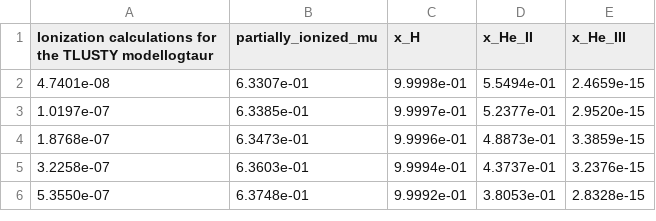
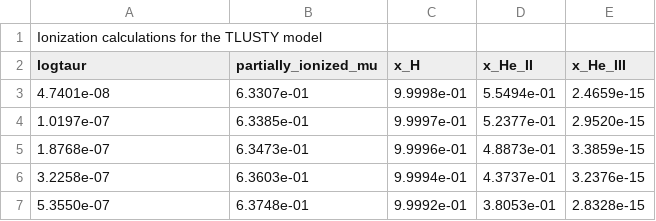
Before and after one commit to AlejandroTrujilloRamosULL/Comparison-of-Atmospheric-Models, a CSV file: TLUSTY_15000_ionization_calculations.csv, drawn as a sheet; only a part is shown.

Commit message:
Update TLUSTY_15000_ionization_calculations.csv

```diff
--- a/TLUSTY_15000_ionization_calculations.csv
+++ b/TLUSTY_15000_ionization_calculations.csv
@@ -1,2 +1,3 @@
-Ionization calculations for the TLUSTY modellogtaur, partially_ionized_mu, x_H, x_He_II, x_He_III
+Ionization calculations for the TLUSTY model
+logtaur, partially_ionized_mu, x_H, x_He_II, x_He_III
 4.7401e-08,6.3307e-01,9.9998e-01,5.5494e-01,2.4659e-15
```
